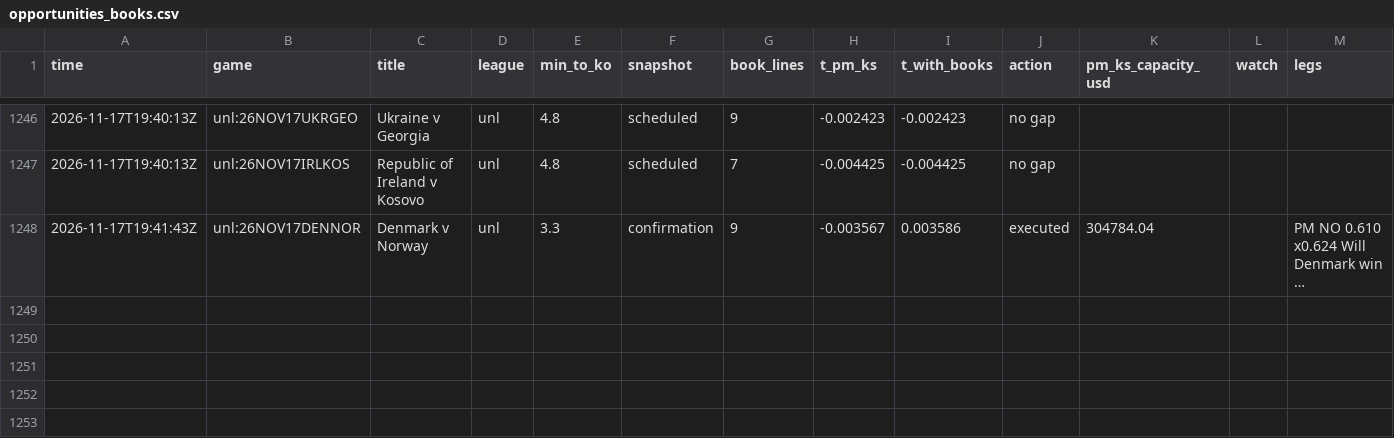
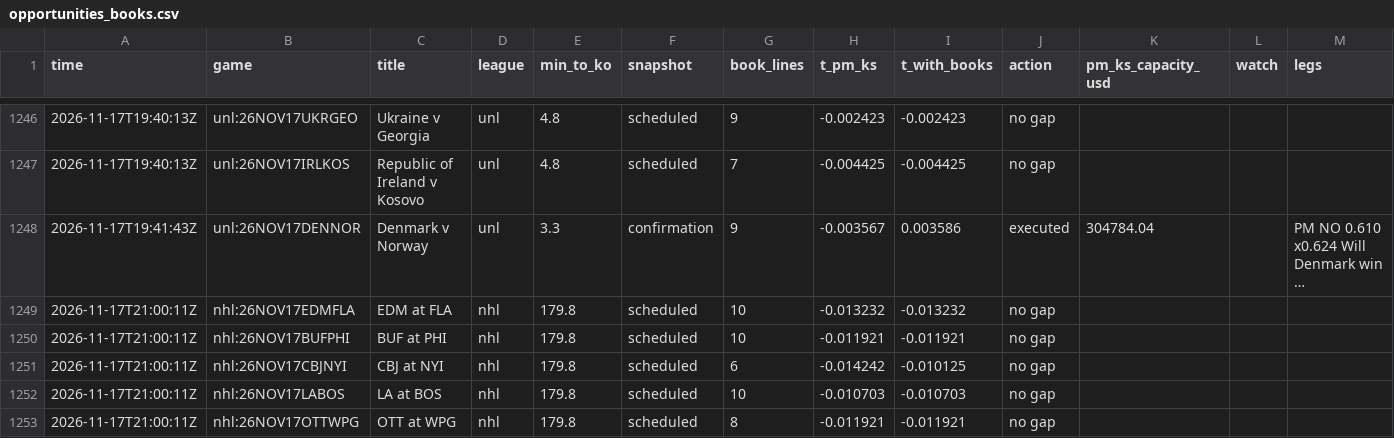
Before and after one commit to TFGdeprova/tfg-upf-test, a CSV file: results/opportunities_books.csv, drawn as a sheet; only a part is shown, gaps mark what is left out; long unchanged cells end in …; the diff names each change by its address in the sheet, - before the commit and + after, or states it on an @@ line.

```diff
--- a/results/opportunities_books.csv
+++ b/results/opportunities_books.csv
+row 1249: 2026-11-17T21:00:11Z | nhl:26NOV17EDMFLA | EDM at FLA | nhl | 179.8 | scheduled | 10 | -0.013232 | -0.013232 | no gap
+row 1250: 2026-11-17T21:00:11Z | nhl:26NOV17BUFPHI | BUF at PHI | nhl | 179.8 | scheduled | 10 | -0.011921 | -0.011921 | no gap
+row 1251: 2026-11-17T21:00:11Z | nhl:26NOV17CBJNYI | CBJ at NYI | nhl | 179.8 | scheduled | 6 | -0.014242 | -0.010125 | no gap
+row 1252: 2026-11-17T21:00:11Z | nhl:26NOV17LABOS | LA at BOS | nhl | 179.8 | scheduled | 10 | -0.010703 | -0.010703 | no gap
+row 1253: 2026-11-17T21:00:11Z | nhl:26NOV17OTTWPG | OTT at WPG | nhl | 179.8 | scheduled | 8 | -0.011921 | -0.011921 | no gap
```
Also changed, not shown: 4 other files.
